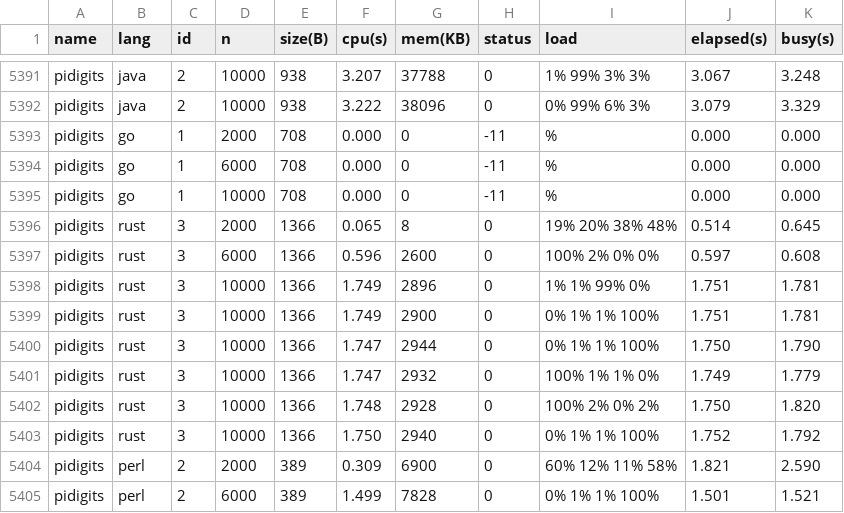
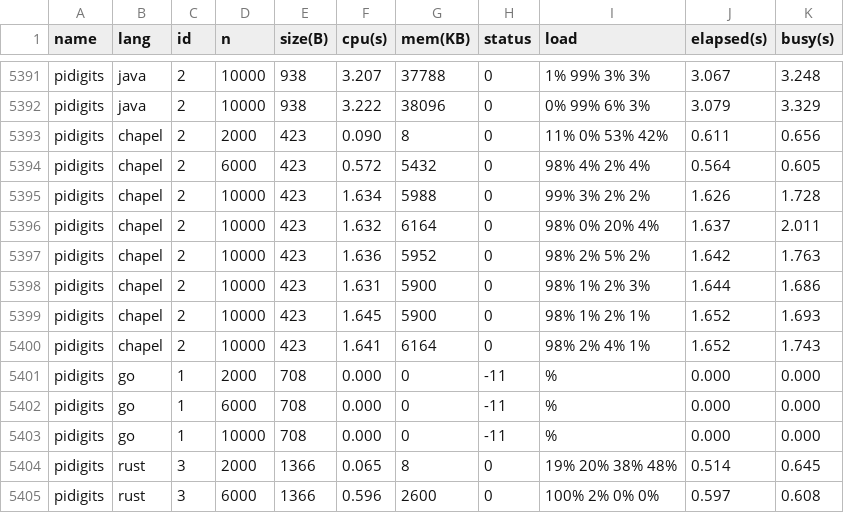
Before and after one commit to kirisky/benchmarks-game, a CSV file: public/data/alldata.csv, drawn as a sheet; only a part is shown, gaps mark what is left out; the shorter side is filled out with more unchanged rows.

```diff
--- a/public/data/alldata.csv
+++ b/public/data/alldata.csv
@@ -5392,2 +5392,10 @@ pidigits,java,2,10000,938,3.207,37788,0,1% 99% 3% 3%,3.067,3.248
 pidigits,java,2,10000,938,3.222,38096,0,0% 99% 6% 3%,3.079,3.329
+pidigits,chapel,2,2000,423,0.090,8,0,11% 0% 53% 42%,0.611,0.656
+pidigits,chapel,2,6000,423,0.572,5432,0,98% 4% 2% 4%,0.564,0.605
+pidigits,chapel,2,10000,423,1.634,5988,0,99% 3% 2% 2%,1.626,1.728
+pidigits,chapel,2,10000,423,1.632,6164,0,98% 0% 20% 4%,1.637,2.011
+pidigits,chapel,2,10000,423,1.636,5952,0,98% 2% 5% 2%,1.642,1.763
+pidigits,chapel,2,10000,423,1.631,5900,0,98% 1% 2% 3%,1.644,1.686
+pidigits,chapel,2,10000,423,1.645,5900,0,98% 1% 2% 1%,1.652,1.693
+pidigits,chapel,2,10000,423,1.641,6164,0,98% 2% 4% 1%,1.652,1.743
 pidigits,go,1,2000,708,0.000,0,-11,%,0.000,0.000
```
Also changed, not shown: public/data/data.csv, public/data/ndata.csv, 6 other files.
